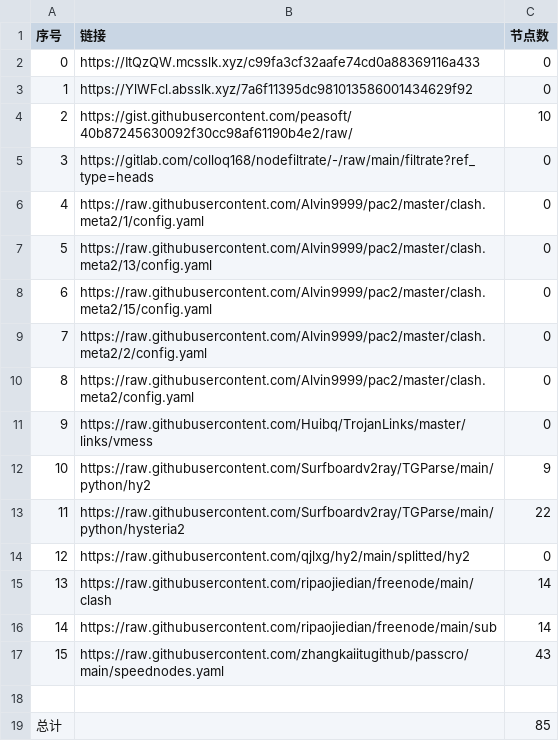
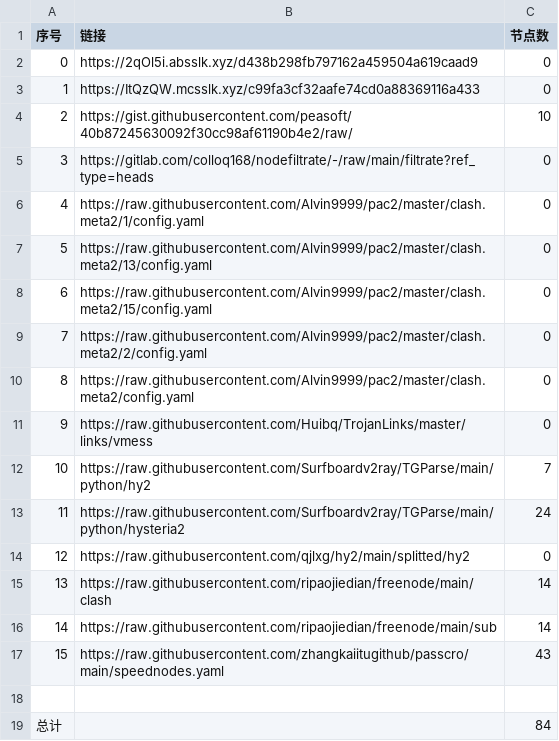
Before and after one commit to AlabasterStone/NoMoreWalls, a CSV file: list_result.csv, drawn as a sheet.

```diff
--- a/list_result.csv
+++ b/list_result.csv
@@ -1,4 +1,4 @@
 序号,链接,节点数
-0,https://ItQzQW.mcsslk.xyz/c99fa3cf32aafe74cd0a88369116a433,0
-1,https://YlWFcl.absslk.xyz/7a6f11395dc981013586001434629f92,0
+0,https://2qOl5i.absslk.xyz/d438b298fb797162a459504a619caad9,0
+1,https://ItQzQW.mcsslk.xyz/c99fa3cf32aafe74cd0a88369116a433,0
 2,https://gist.githubusercontent.com/peasoft/40b87245630092f30cc98af61190b4e2/raw/,10
@@ -11,4 +11,4 @@
 9,https://raw.githubusercontent.com/Huibq/TrojanLinks/master/links/vmess,0
-10,https://raw.githubusercontent.com/Surfboardv2ray/TGParse/main/python/hy2,9
-11,https://raw.githubusercontent.com/Surfboardv2ray/TGParse/main/python/hysteria2,22
+10,https://raw.githubusercontent.com/Surfboardv2ray/TGParse/main/python/hy2,7
+11,https://raw.githubusercontent.com/Surfboardv2ray/TGParse/main/python/hysteria2,24
 12,https://raw.githubusercontent.com/qjlxg/hy2/main/splitted/hy2,0
@@ -18,2 +18,2 @@
 
-总计,,85
+总计,,84
```
Also changed, not shown: 6 other files.
